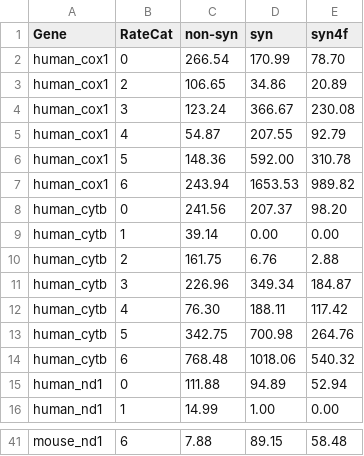
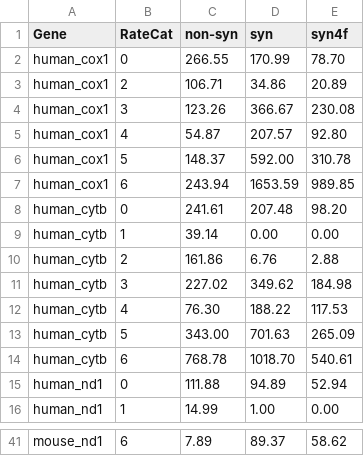
Before and after one commit to mitoclub/nemu-pipeline, a CSV file: data/share/nmuts_human_mouse_filter_proba_03.csv, drawn as a sheet; only a part is shown, gaps mark what is left out; the diff covers the shown part only; the diff names each change by its address in the sheet, - before the commit and + after, or states it on an @@ line.

```diff
--- a/data/share/nmuts_human_mouse_filter_proba_03.csv
+++ b/data/share/nmuts_human_mouse_filter_proba_03.csv
-C2 (non-syn): 266.54
+C2 (non-syn): 266.55
-C3 (non-syn): 106.65
+C3 (non-syn): 106.71
-C4 (non-syn): 123.24
+C4 (non-syn): 123.26
-D5 (syn): 207.55
+D5 (syn): 207.57
-E5 (syn4f): 92.79
+E5 (syn4f): 92.80
-C6 (non-syn): 148.36
+C6 (non-syn): 148.37
-D7 (syn): 1653.53
+D7 (syn): 1653.59
-E7 (syn4f): 989.82
+E7 (syn4f): 989.85
-C8 (non-syn): 241.56
+C8 (non-syn): 241.61
-D8 (syn): 207.37
+D8 (syn): 207.48
-C10 (non-syn): 161.75
+C10 (non-syn): 161.86
-C11 (non-syn): 226.96
+C11 (non-syn): 227.02
-D11 (syn): 349.34
+D11 (syn): 349.62
-E11 (syn4f): 184.87
+E11 (syn4f): 184.98
-D12 (syn): 188.11
+D12 (syn): 188.22
-E12 (syn4f): 117.42
+E12 (syn4f): 117.53
-C13 (non-syn): 342.75
+C13 (non-syn): 343.00
-D13 (syn): 700.98
+D13 (syn): 701.63
-E13 (syn4f): 264.76
+E13 (syn4f): 265.09
-C14 (non-syn): 768.48
+C14 (non-syn): 768.78
-D14 (syn): 1018.06
+D14 (syn): 1018.70
-E14 (syn4f): 540.32
+E14 (syn4f): 540.61
-C41 (non-syn): 7.88
+C41 (non-syn): 7.89
-D41 (syn): 89.15
+D41 (syn): 89.37
-E41 (syn4f): 58.48
+E41 (syn4f): 58.62
```
Also changed, not shown: 32 edited cells elsewhere in this file, data/share/nmuts_human_mouse.csv, 7 other files.
